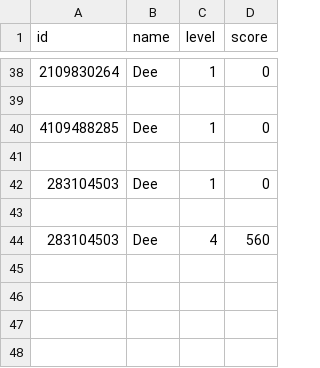
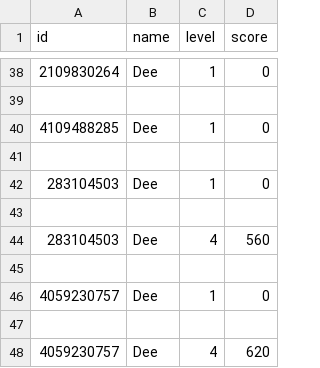
Before and after one commit to JustTheInstinct/ACIT-2911-Agile-Project-G2, a CSV file: webapp/pvzscore.csv, drawn as a sheet; only a part is shown, gaps mark what is left out.

```diff
--- a/webapp/pvzscore.csv
+++ b/webapp/pvzscore.csv
@@ -44 +44,5 @@ id,name,level,score
 283104503,Dee,4,560
+
+4059230757,Dee,1,0
+
+4059230757,Dee,4,620
```
Also changed, not shown: 1 other file.
